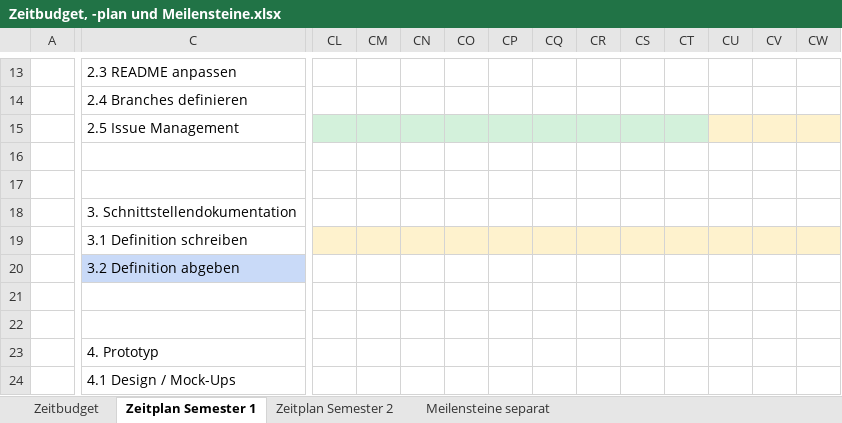
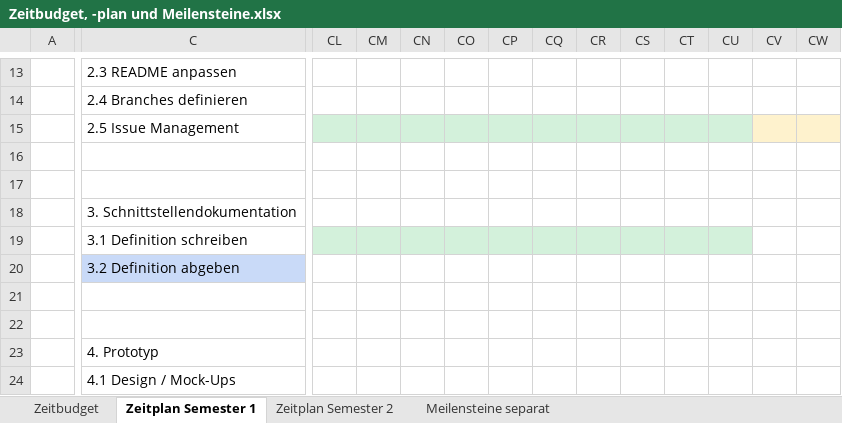
Before and after one commit to anna-staub/leiterlispiel, an Excel workbook: documents/Zeitbudget, -plan und Meilensteine.xlsx, sheet Zeitplan Semester 1, drawn as a sheet; only a part is shown, gaps mark what is left out; values as stored, in another font and other column widths than the file's, no borders; conditional formats not drawn; the diff covers the shown part only; the diff names each change by its address in the sheet, - before the commit and + after, or states it on an @@ line.

Commit message:
update Zeitbudget und Zeitplan

```diff
--- a/documents/Zeitbudget, -plan und Meilensteine.xlsx (sheet Zeitplan Semester 1)
+++ b/documents/Zeitbudget, -plan und Meilensteine.xlsx (sheet Zeitplan Semester 1)
-CU15 fill: #FEF2CD
+CU15 fill: #D3F1DB
-CL19:CU19 fill: #FEF2CD
+CL19:CU19 fill: #D3F1DB
-CV19:CW19 fill: #FEF2CD
+CV19:CW19 fill: none
```
Also changed, not shown: cell formats elsewhere in this sheet, sheet Zeitbudget.
